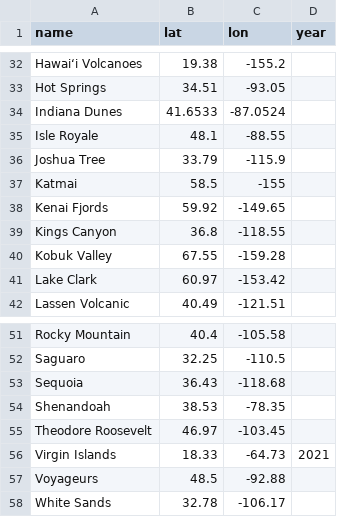
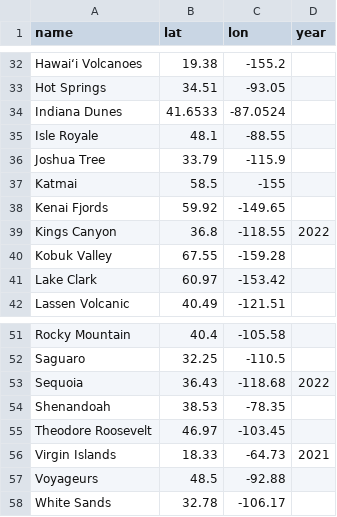
Before and after one commit to jonemo/whereivebeen, a CSV file: national-parks-us.csv, drawn as a sheet; only a part is shown, gaps mark what is left out.

Commit message:
nps: Kings Canyon and Sequoia

```diff
--- a/national-parks-us.csv
+++ b/national-parks-us.csv
@@ -38,3 +38,3 @@ Katmai,58.5,-155,
 Kenai Fjords,59.92,-149.65,
-Kings Canyon,36.8,-118.55,
+Kings Canyon,36.8,-118.55,2022
 Kobuk Valley,67.55,-159.28,
@@ -52,3 +52,3 @@ Rocky Mountain,40.4,-105.58,
 Saguaro,32.25,-110.5,
-Sequoia,36.43,-118.68,
+Sequoia,36.43,-118.68,2022
 Shenandoah,38.53,-78.35,
```
